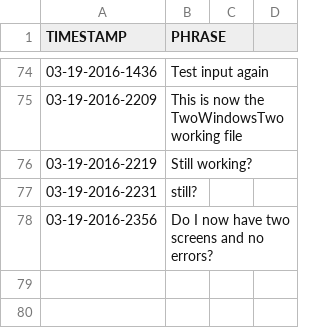
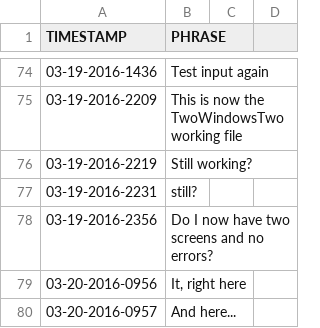
Before and after one commit to merelyanode/twoWindowsSketch, a CSV file: TwoWindowsTwo/data/zooMockUpCSV.csv, drawn as a sheet; only a part is shown, gaps mark what is left out; the diff names each change by its address in the sheet, - before the commit and + after, or states it on an @@ line.

```diff
--- a/TwoWindowsTwo/data/zooMockUpCSV.csv
+++ b/TwoWindowsTwo/data/zooMockUpCSV.csv
+row 79: 03-20-2016-0956 | It, right here
+row 80: 03-20-2016-0957 | And here...
```
